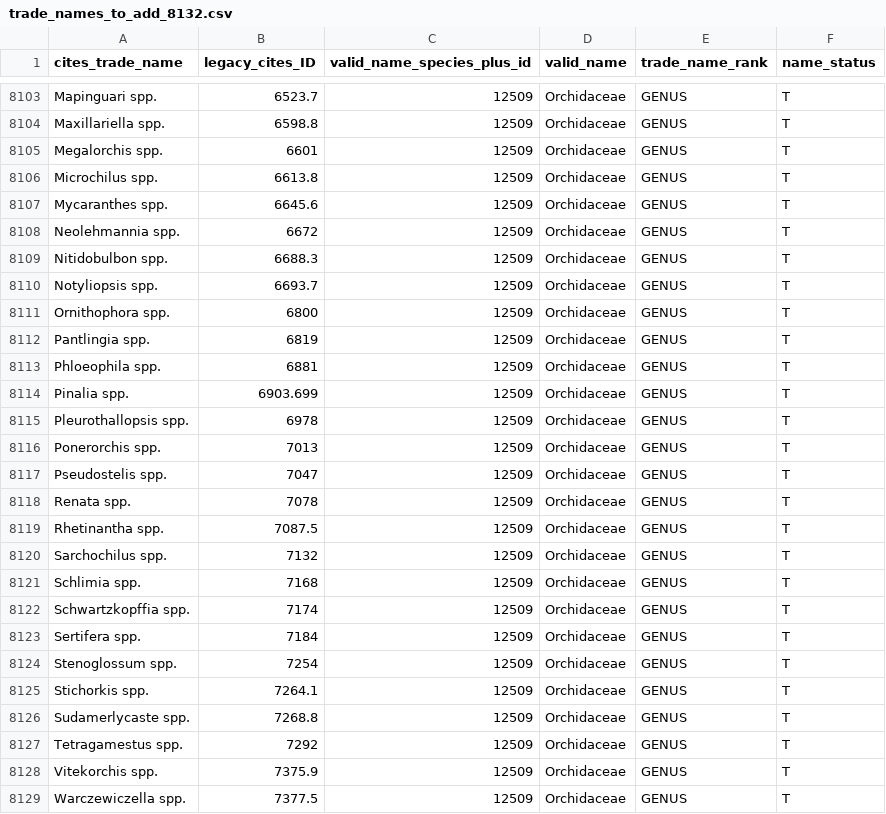
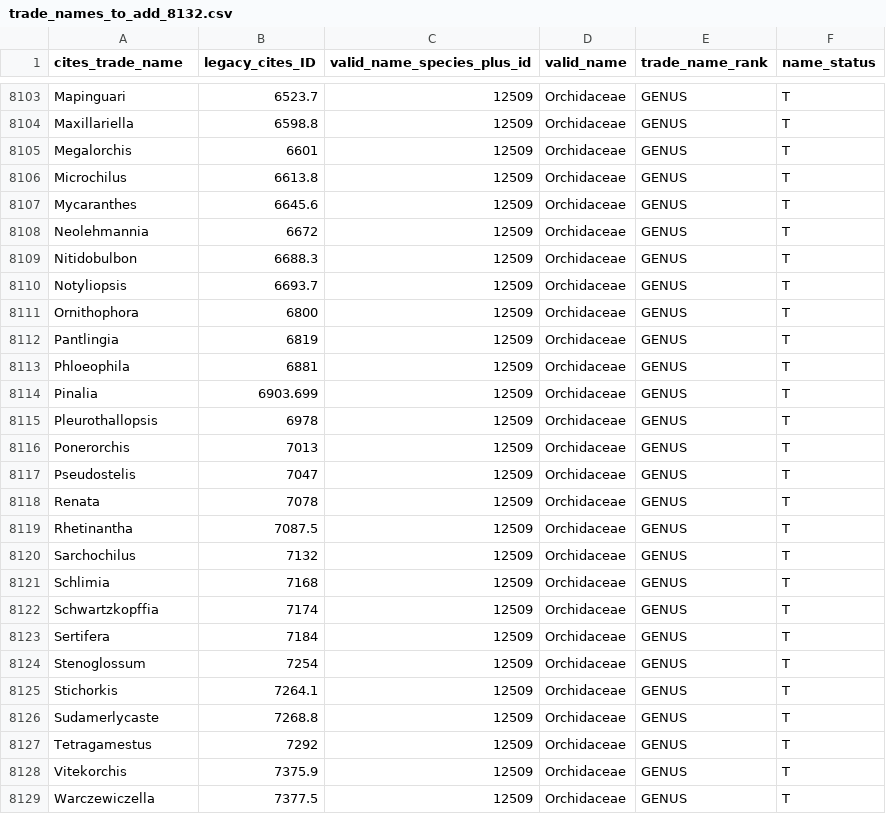
Before and after one commit to unepwcmc/SAPI, a CSV file: lib/files/trade_names_to_add_8132.csv, drawn as a sheet; only a part is shown, gaps mark what is left out; the diff covers the shown part only; the diff names each change by its address in the sheet, - before the commit and + after, or states it on an @@ line.

Commit message:
[#64910650] Remove spp. from trade_names import file

```diff
--- a/lib/files/trade_names_to_add_8132.csv
+++ b/lib/files/trade_names_to_add_8132.csv
-A8103 (cites_trade_name): Mapinguari spp.
+A8103 (cites_trade_name): Mapinguari
-A8104 (cites_trade_name): Maxillariella spp.
+A8104 (cites_trade_name): Maxillariella
-A8105 (cites_trade_name): Megalorchis spp.
+A8105 (cites_trade_name): Megalorchis
-A8106 (cites_trade_name): Microchilus spp.
+A8106 (cites_trade_name): Microchilus
-A8107 (cites_trade_name): Mycaranthes spp.
+A8107 (cites_trade_name): Mycaranthes
-A8108 (cites_trade_name): Neolehmannia spp.
+A8108 (cites_trade_name): Neolehmannia
-A8109 (cites_trade_name): Nitidobulbon spp.
+A8109 (cites_trade_name): Nitidobulbon
-A8110 (cites_trade_name): Notyliopsis spp.
+A8110 (cites_trade_name): Notyliopsis
-A8111 (cites_trade_name): Ornithophora spp.
+A8111 (cites_trade_name): Ornithophora
-A8112 (cites_trade_name): Pantlingia spp.
+A8112 (cites_trade_name): Pantlingia
-A8113 (cites_trade_name): Phloeophila spp.
+A8113 (cites_trade_name): Phloeophila
-A8114 (cites_trade_name): Pinalia spp.
+A8114 (cites_trade_name): Pinalia
-A8115 (cites_trade_name): Pleurothallopsis spp.
+A8115 (cites_trade_name): Pleurothallopsis
-A8116 (cites_trade_name): Ponerorchis spp.
+A8116 (cites_trade_name): Ponerorchis
-A8117 (cites_trade_name): Pseudostelis spp.
+A8117 (cites_trade_name): Pseudostelis
-A8118 (cites_trade_name): Renata spp.
+A8118 (cites_trade_name): Renata
-A8119 (cites_trade_name): Rhetinantha spp.
+A8119 (cites_trade_name): Rhetinantha
-A8120 (cites_trade_name): Sarchochilus spp.
+A8120 (cites_trade_name): Sarchochilus
-A8121 (cites_trade_name): Schlimia spp.
+A8121 (cites_trade_name): Schlimia
-A8122 (cites_trade_name): Schwartzkopffia spp.
+A8122 (cites_trade_name): Schwartzkopffia
-A8123 (cites_trade_name): Sertifera spp.
+A8123 (cites_trade_name): Sertifera
-A8124 (cites_trade_name): Stenoglossum spp.
+A8124 (cites_trade_name): Stenoglossum
-A8125 (cites_trade_name): Stichorkis spp.
+A8125 (cites_trade_name): Stichorkis
-A8126 (cites_trade_name): Sudamerlycaste spp.
+A8126 (cites_trade_name): Sudamerlycaste
-A8127 (cites_trade_name): Tetragamestus spp.
+A8127 (cites_trade_name): Tetragamestus
-A8128 (cites_trade_name): Vitekorchis spp.
+A8128 (cites_trade_name): Vitekorchis
-A8129 (cites_trade_name): Warczewiczella spp.
+A8129 (cites_trade_name): Warczewiczella
```
Also changed, not shown: 98 edited cells elsewhere in this file.
